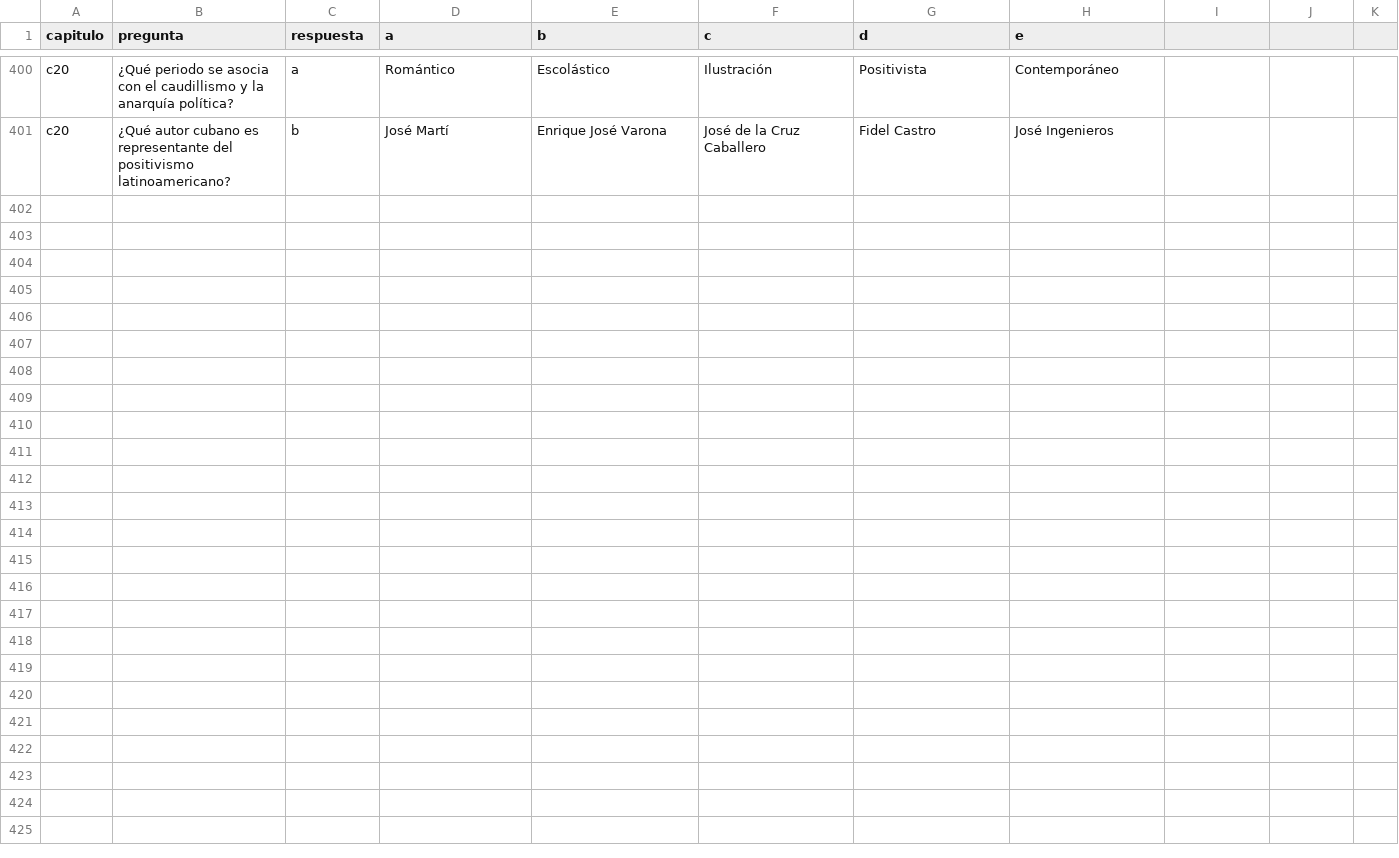
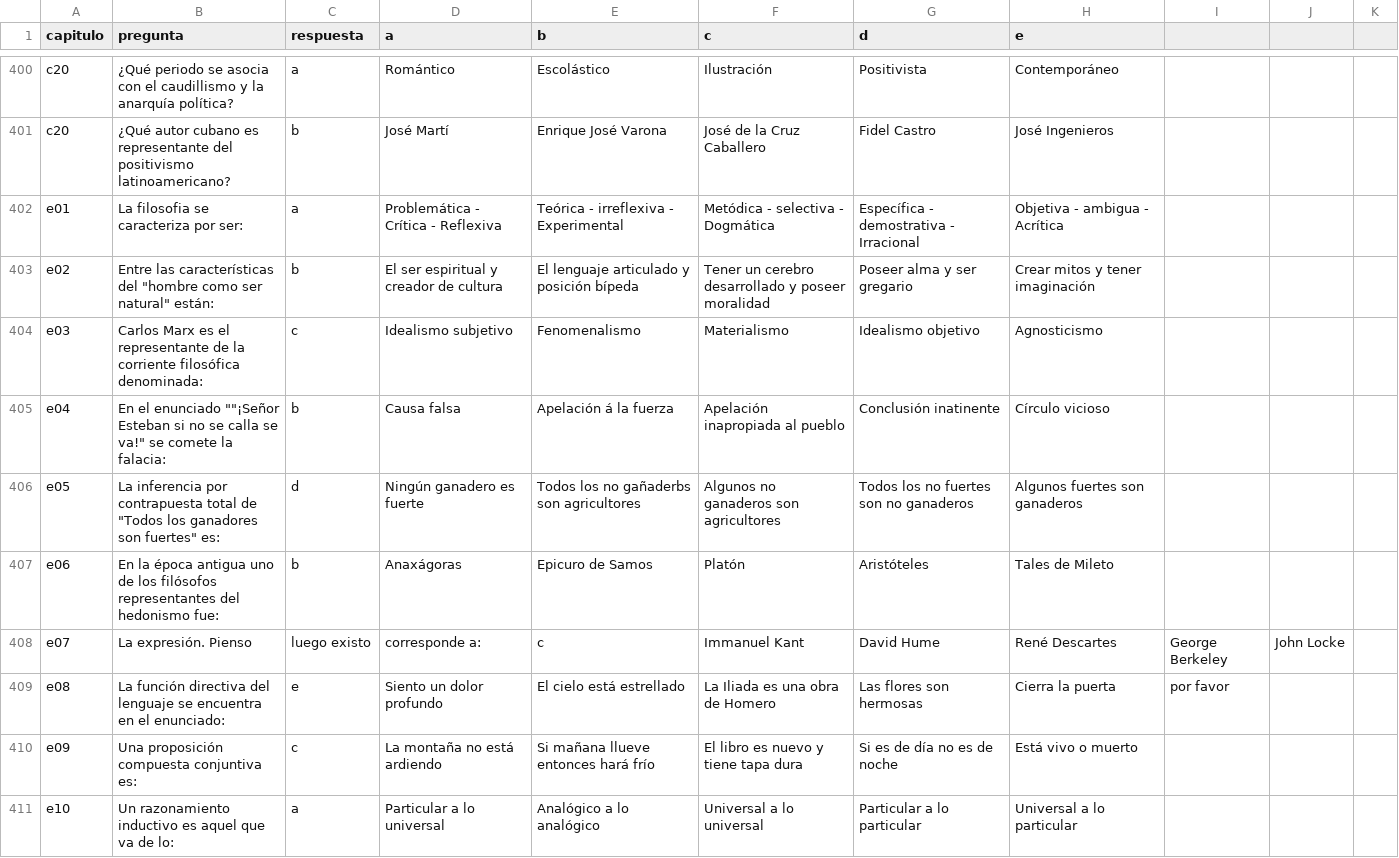
Before and after one commit to emersonchaparro/manu-exams, a CSV file: training.csv, drawn as a sheet; only a part is shown, gaps mark what is left out.

Commit message:
Updates

```diff
--- a/training.csv
+++ b/training.csv
@@ -401 +401,11 @@ c20,¿Qué periodo se asocia con el caudillismo y la anarquía política?,a,Rom
 c20,¿Qué autor cubano es representante del positivismo latinoamericano?,b,José Martí,Enrique José Varona,José de la Cruz Caballero,Fidel Castro,José Ingenieros
+e01, La filosofia se caracteriza por ser:, a, Problemática - Crítica - Reflexiva, Teórica - irreflexiva - Experimental, Metódica - selectiva - Dogmática, Específica - demostrativa - Irracional, Objetiva - ambigua - Acrítica
+e02, Entre las características del "hombre como ser natural" están:, b, El ser espiritual y creador de cultura, El lenguaje articulado y posición bípeda, Tener un cerebro desarrollado y poseer moralidad, Poseer alma y ser gregario, Crear mitos y tener imaginación
+e03, Carlos Marx es el representante de la corriente filosófica denominada:, c, Idealismo subjetivo, Fenomenalismo, Materialismo, Idealismo objetivo, Agnosticismo
+e04, En el enunciado ""¡Señor Esteban si no se calla se va!" se comete la falacia:, b, Causa falsa, Apelación á la fuerza, Apelación inapropiada al pueblo, Conclusión inatinente, Círculo vicioso
+e05, La inferencia por contrapuesta total de "Todos los ganadores son fuertes" es:, d, Ningún ganadero es fuerte, Todos los no gañaderbs son agricultores, Algunos no ganaderos son agricultores, Todos los no fuertes son no ganaderos, Algunos fuertes son ganaderos
+e06, En la época antigua uno de los filósofos representantes del hedonismo fue:, b, Anaxágoras, Epicuro de Samos, Platón, Aristóteles, Tales de Mileto
+e07, La expresión. Pienso, luego existo, corresponde a:, c, Immanuel Kant, David Hume, René Descartes, George Berkeley, John Locke
+e08, La función directiva del lenguaje se encuentra en el enunciado:, e, Siento un dolor profundo, El cielo está estrellado, La Iliada es una obra de Homero, Las flores son hermosas, Cierra la puerta, por favor
+e09, Una proposición compuesta conjuntiva es:, c, La montaña no está ardiendo, Si mañana llueve entonces hará frío, El libro es nuevo y tiene tapa dura, Si es de día no es de noche, Está vivo o muerto
+e10, Un razonamiento inductivo es aquel que va de lo:, a, Particular a lo universal, Analógico a lo analógico, Universal a lo universal, Particular a lo particular, Universal a lo particular
```
